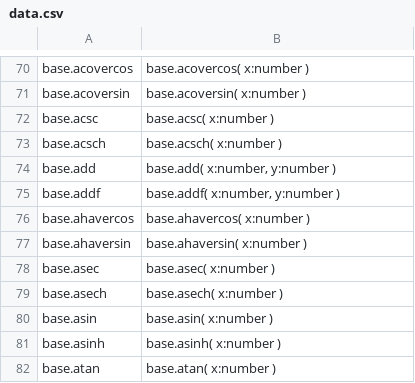
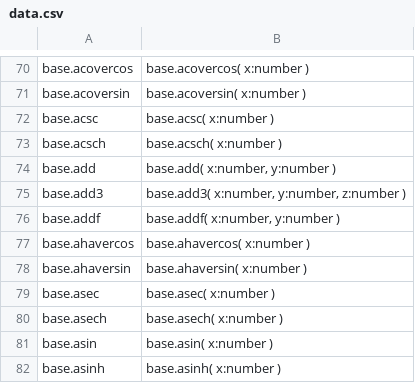
Before and after one commit to stdlib-js/repl, a CSV file: typed-signature/data/data.csv, drawn as a sheet; only a part is shown, gaps mark what is left out; the shorter side is filled out with more unchanged rows; the diff names each change by its address in the sheet, - before the commit and + after, or states it on an @@ line.

```diff
--- a/typed-signature/data/data.csv
+++ b/typed-signature/data/data.csv
+row 75: base.add3 | base.add3( x:number, y:number, z:number )
```
Also changed, not shown: info/data/data.csv, signature/data/data.csv, 9 other files.
